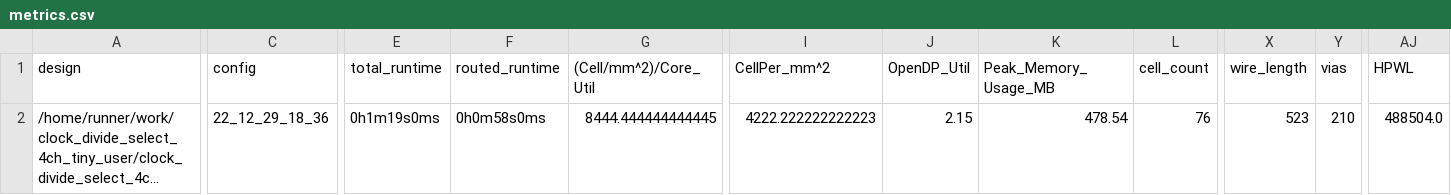
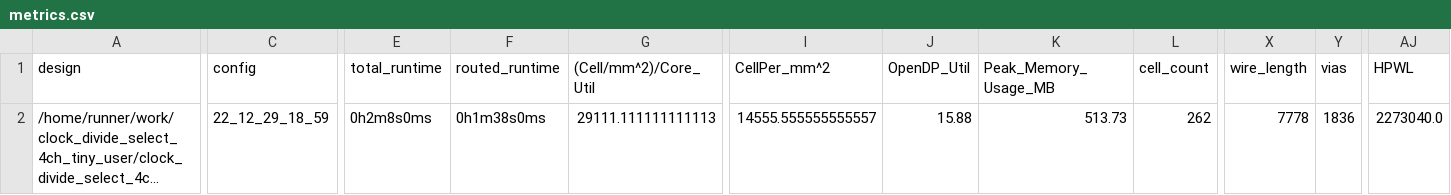
Before and after one commit to t-sasatani/-clock_divide_select_4ch_tiny_user, a CSV file: signoff/tiny_user_project/metrics.csv, drawn as a sheet; only a part is shown, gaps mark what is left out; long unchanged cells end in …; the diff covers the shown part only; the diff names each change by its address in the sheet, - before the commit and + after, or states it on an @@ line.

Commit message:
harden project [skip ci]

```diff
--- a/signoff/tiny_user_project/metrics.csv
+++ b/signoff/tiny_user_project/metrics.csv
-C2 (config): 22_12_29_18_36
+C2 (config): 22_12_29_18_59
-E2 (total_runtime): 0h1m19s0ms
+E2 (total_runtime): 0h2m8s0ms
-F2 (routed_runtime): 0h0m58s0ms
+F2 (routed_runtime): 0h1m38s0ms
-G2 ((Cell/mm^2)/Core_Util): 8444.444444444445
+G2 ((Cell/mm^2)/Core_Util): 29111.111111111113
-I2 (CellPer_mm^2): 4222.222222222223
+I2 (CellPer_mm^2): 14555.555555555557
-J2 (OpenDP_Util): 2.15
+J2 (OpenDP_Util): 15.88
-K2 (Peak_Memory_Usage_MB): 478.54
+K2 (Peak_Memory_Usage_MB): 513.73
-L2 (cell_count): 76
+L2 (cell_count): 262
-X2 (wire_length): 523
+X2 (wire_length): 7778
-Y2 (vias): 210
+Y2 (vias): 1836
-AJ2 (HPWL): 488504.0
+AJ2 (HPWL): 2273040.0
```
Also changed, not shown: 17 edited cells elsewhere in this file, signoff/user_project_wrapper/metrics.csv, 31 other files.
